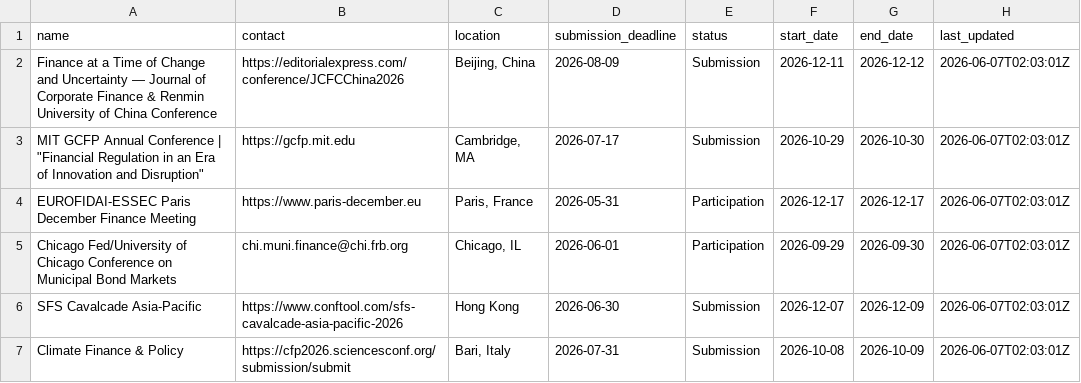
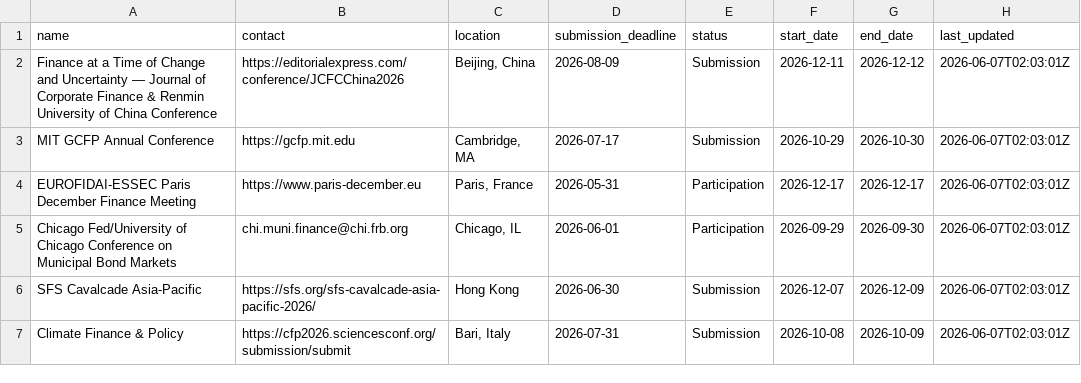
Before and after one commit to theaccountant-ab/Conference-Tracker, a CSV file: conferences.csv, drawn as a sheet; only a part is shown; the diff covers the shown part only; the diff names each change by its address in the sheet, - before the commit and + after, or states it on an @@ line.

```diff
--- a/conferences.csv
+++ b/conferences.csv
-A3 (name): …Annual Conference | "Financial Regulation in an Era of Innovation and Disruption"
+A3 (name): …Annual Conference
-B6 (contact): https://www.conftool.com/sfs-cavalcade-asia-pacific-2026
+B6 (contact): https://sfs.org/sfs-cavalcade-asia-pacific-2026/
```
Also changed, not shown: 41 edited cells elsewhere in this file, 1 other file.
